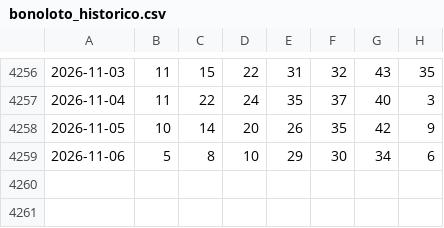
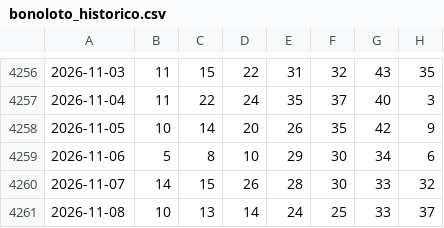
Before and after one commit to Pingarra1971/bonoloto-2, a CSV file: data/bonoloto_historico.csv, drawn as a sheet; only a part is shown, gaps mark what is left out; the diff names each change by its address in the sheet, - before the commit and + after, or states it on an @@ line.

```diff
--- a/data/bonoloto_historico.csv
+++ b/data/bonoloto_historico.csv
+row 4260: 2026-11-07 | 14 | 15 | 26 | 28 | 30 | 33 | 32
+row 4261: 2026-11-08 | 10 | 13 | 14 | 24 | 25 | 33 | 37
```
Also changed, not shown: 2 other files.
